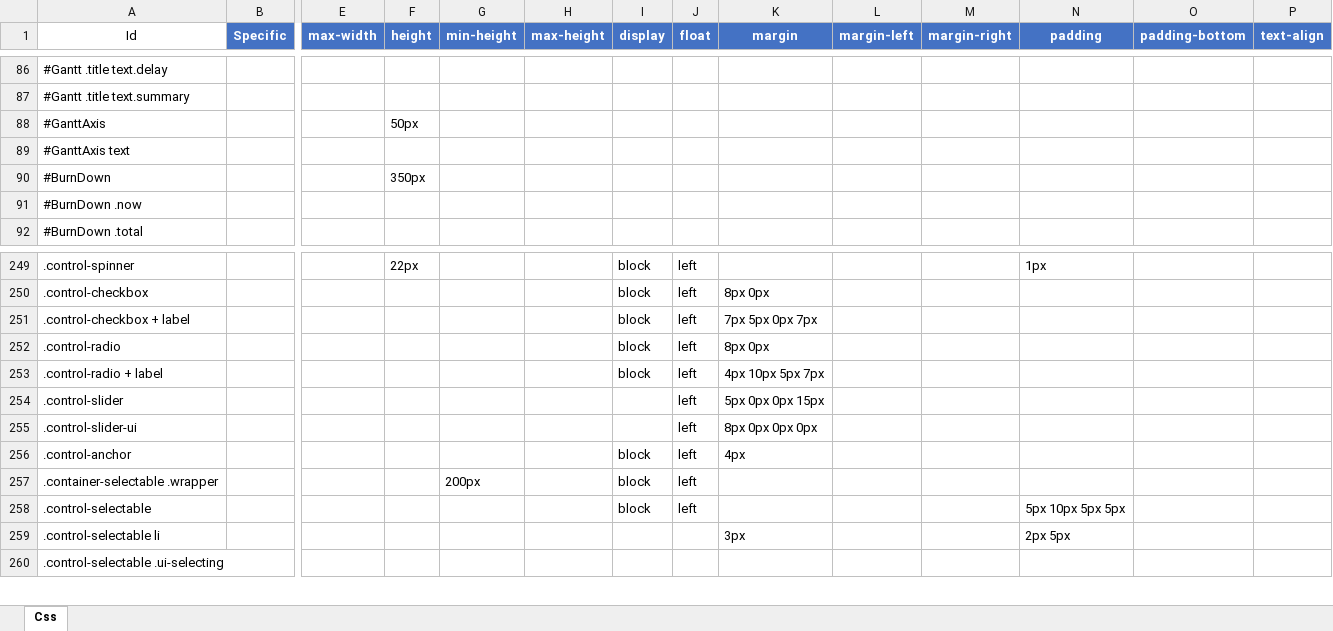
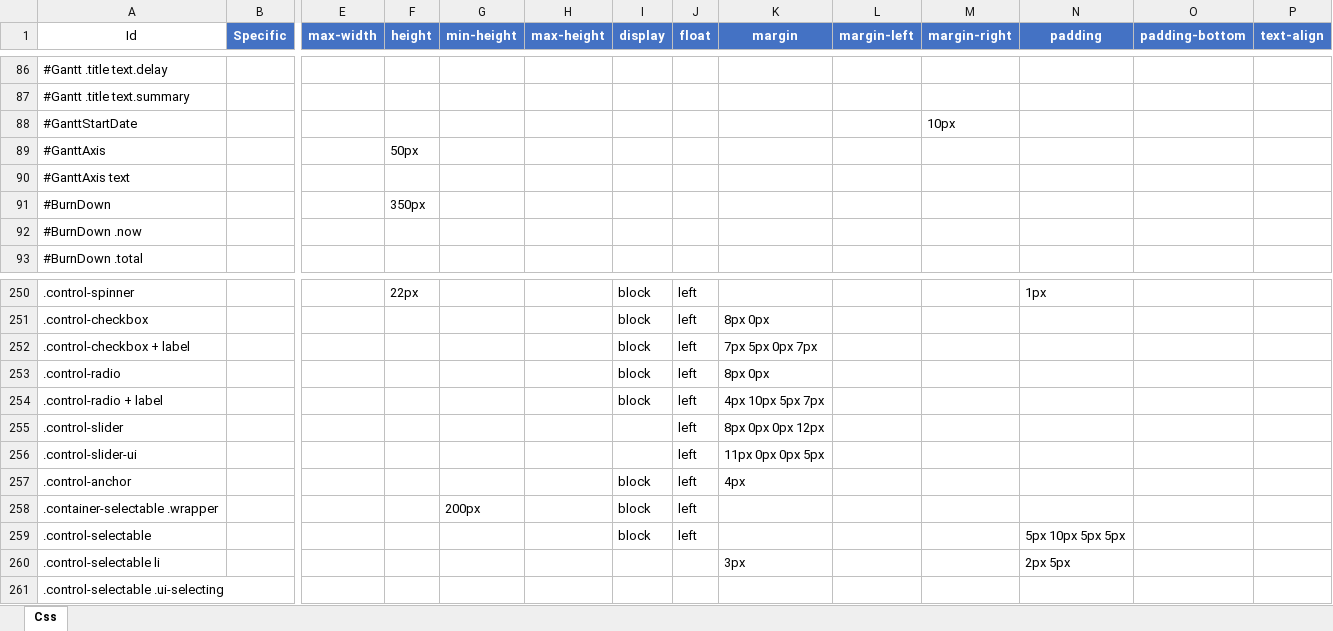
Before and after one commit to Implem/Implem.Pleasanter, an Excel workbook: Implem.Pleasanter/App_Data/Definitions/definition_Css.xlsm, sheet Css, drawn as a sheet; only a part is shown, gaps mark what is left out; values as stored, in another font and other column widths than the file's, no borders; table styles not drawn; addresses are those after the commit; rows hold the shown columns only; the diff names each change by its address in the sheet, - before the commit and + after, or states it on an @@ line.

```diff
--- a/Implem.Pleasanter/App_Data/Definitions/definition_Css.xlsm (sheet Css)
+++ b/Implem.Pleasanter/App_Data/Definitions/definition_Css.xlsm (sheet Css)
+row 88: #GanttStartDate |  |  |  |  |  |  |  |  |  | 10px
-K255 (margin): 5px 0px 0px 15px
+K255 (margin): 8px 0px 0px 12px
-K256 (margin): 8px 0px 0px 0px
+K256 (margin): 11px 0px 0px 5px
```
Also changed, not shown: Implem.Pleasanter/App_Data/Definitions/definition_Code.xlsm, Implem.Pleasanter/App_Data/Definitions/definition_Sql.xlsm, 17 other files.
